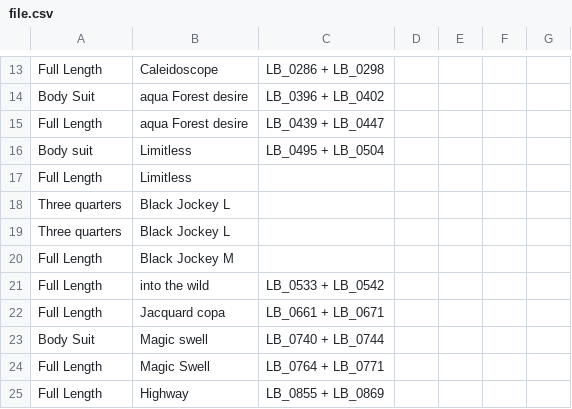
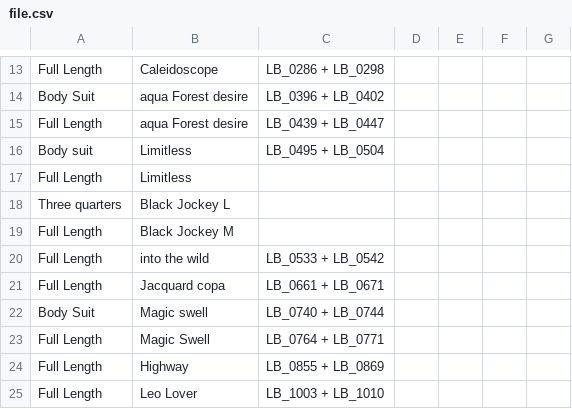
Before and after one commit to craigmarksmith/kaya_active, a CSV file: app/assets/upload_stuff/file.csv, drawn as a sheet; only a part is shown, gaps mark what is left out; the shorter side is filled out with more unchanged rows.

```diff
--- a/app/assets/upload_stuff/file.csv
+++ b/app/assets/upload_stuff/file.csv
@@ -18,3 +18,2 @@ Full Length,Limitless,,,,,
 Three quarters,Black Jockey L,,,,,
-Three quarters,Black Jockey L,,,,,
 Full Length,Black Jockey M,,,,,
```
Also changed, not shown: 6 other files.
